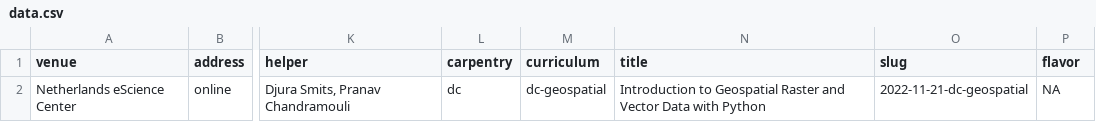
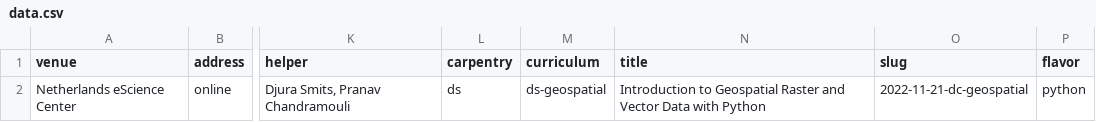
Before and after one commit to esciencecenter-digital-skills/2022-11-21-dc-geospatial, a CSV file: _data/data.csv, drawn as a sheet; only a part is shown, gaps mark what is left out; the diff names each change by its address in the sheet, - before the commit and + after, or states it on an @@ line.

```diff
--- a/_data/data.csv
+++ b/_data/data.csv
-L2 (carpentry): dc
+L2 (carpentry): ds
-M2 (curriculum): dc-geospatial
+M2 (curriculum): ds-geospatial
-P2 (flavor): NA
+P2 (flavor): python
```
Also changed, not shown: 1 other file.
